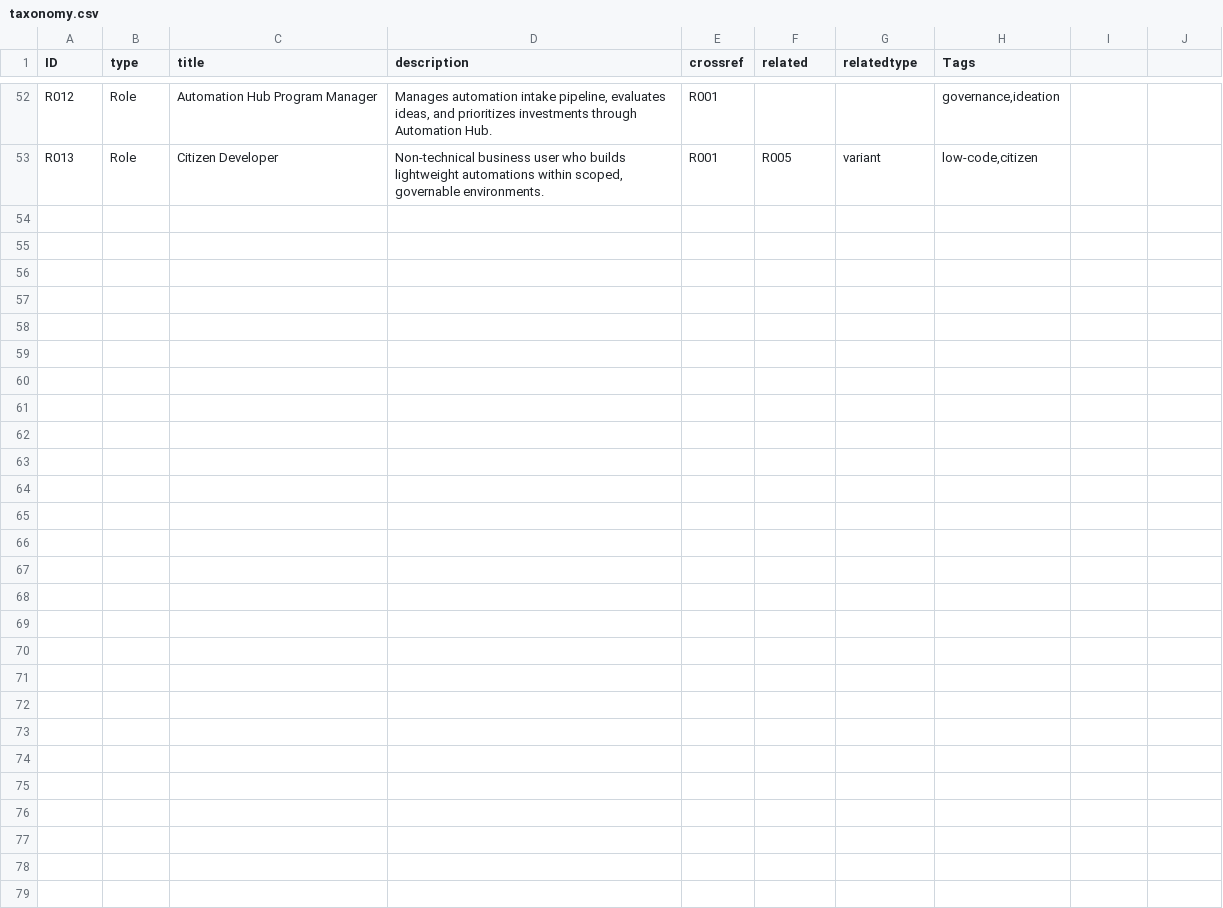
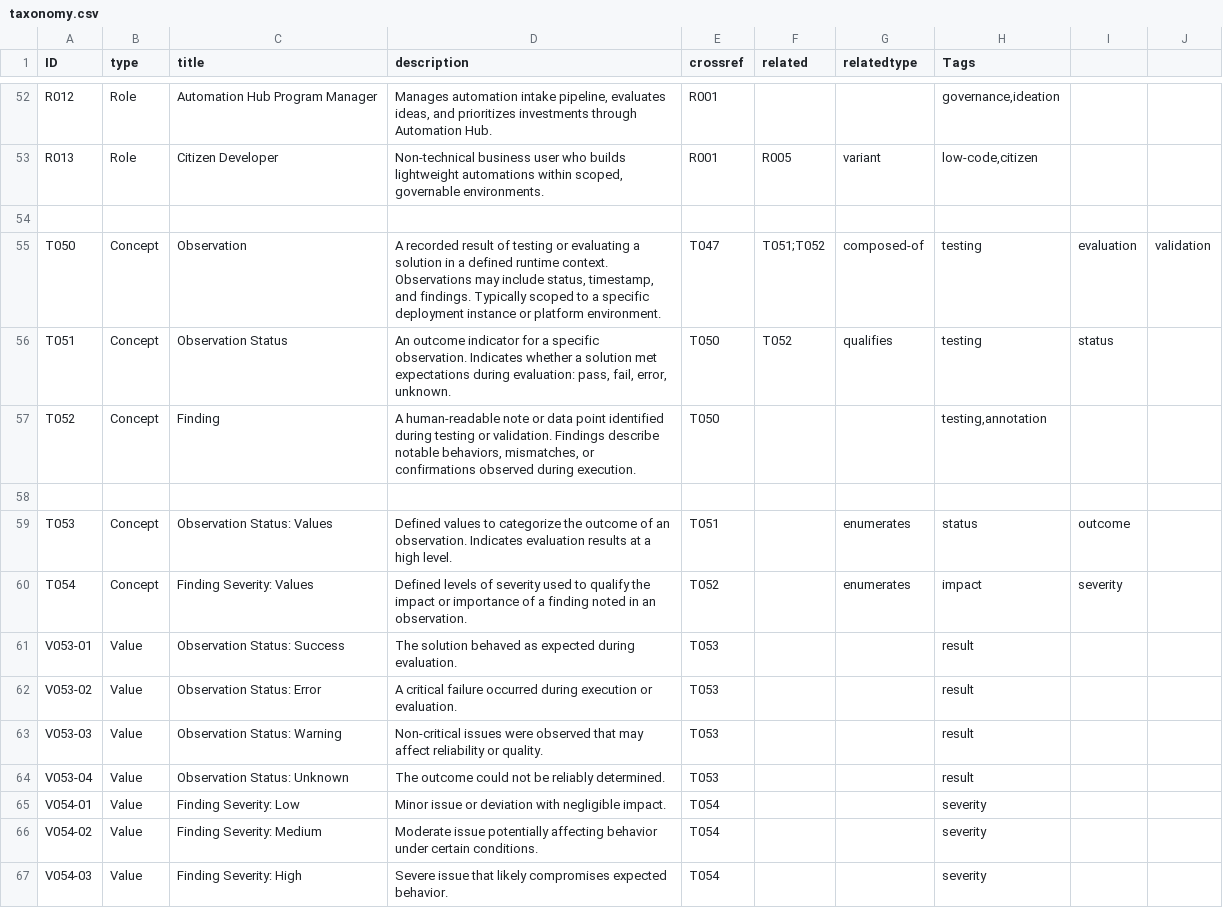
Before and after one commit to rpapub/MotifMinimalism, a CSV file: webpage/_data/taxonomy.csv, drawn as a sheet; only a part is shown, gaps mark what is left out.

Commit message:
feature(data,frontend):  Integrate runtime environment modeling and enhance observation rendering
This update introduces structured support for runtime environments in solution examples,
providing clearer context for deployments and improving the rendering of observations.

Key changes:

- Added `runtime_environments.yml` to `_data` to define environment metadata.
- Introduced `_includes/runtime-environment.html` and `runtime-environments.html` for modular environment UI rendering.
- Updated `solution-examples-observations.html` to show associated runtime environments with tooltip support.
- Improved `citation.html` and `citations.html` includes for consistent and readable date formatting.
- Extended observation and runtime environment schemas for improved validation and documentation.
- Expanded `taxonomy.csv` with entries for observation status and finding severity to support consistent terminology.
- Updated layouts (`solution-example.md`, `webawesome.html`) and related includes to support the new data structures.
- Updated merged solution examples (`merged.json`) and invocation example (`Invocation_ad1e943f.json`) with runtime environment links.
- Enhanced `merge_solutions.py` to merge and associate runtime environments with individual observations.

```diff
--- a/webpage/_data/taxonomy.csv
+++ b/webpage/_data/taxonomy.csv
@@ -53 +53,15 @@ R012,Role,Automation Hub Program Manager,"Manages automation intake pipeline, ev
 R013,Role,Citizen Developer,"Non-technical business user who builds lightweight automations within scoped, governable environments.",R001,R005,variant,"low-code,citizen"
+
+T050,Concept,Observation,"A recorded result of testing or evaluating a solution in a defined runtime context. Observations may include status, timestamp, and findings. Typically scoped to a specific deployment instance or platform environment.",T047,"T051;T052",composed-of,testing,evaluation,validation
+T051,Concept,Observation Status,"An outcome indicator for a specific observation. Indicates whether a solution met expectations during evaluation: pass, fail, error, unknown.",T050,"T052",qualifies,testing,status
+T052,Concept,Finding,"A human-readable note or data point identified during testing or validation. Findings describe notable behaviors, mismatches, or confirmations observed during execution.",T050,,,"testing,annotation"
+
+T053,Concept,Observation Status: Values,"Defined values to categorize the outcome of an observation. Indicates evaluation results at a high level.",T051,,enumerates,status,outcome
+T054,Concept,Finding Severity: Values,"Defined levels of severity used to qualify the impact or importance of a finding noted in an observation.",T052,,enumerates,impact,severity
+V053-01,Value,Observation Status: Success,"The solution behaved as expected during evaluation.",T053,,,result
+V053-02,Value,Observation Status: Error,"A critical failure occurred during execution or evaluation.",T053,,,result
+V053-03,Value,Observation Status: Warning,"Non-critical issues were observed that may affect reliability or quality.",T053,,,result
+V053-04,Value,Observation Status: Unknown,"The outcome could not be reliably determined.",T053,,,result
+V054-01,Value,Finding Severity: Low,"Minor issue or deviation with negligible impact.",T054,,,severity
+V054-02,Value,Finding Severity: Medium,"Moderate issue potentially affecting behavior under certain conditions.",T054,,,severity
+V054-03,Value,Finding Severity: High,"Severe issue that likely compromises expected behavior.",T054,,,severity
```
Also changed, not shown: 17 other files.
